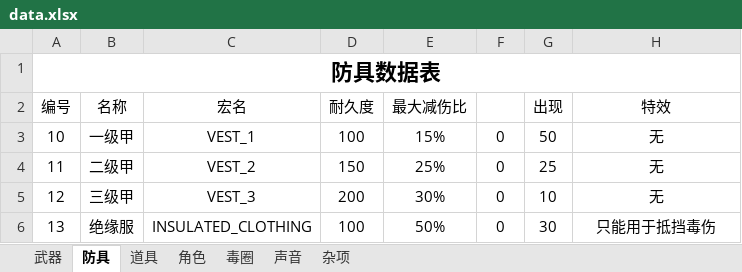
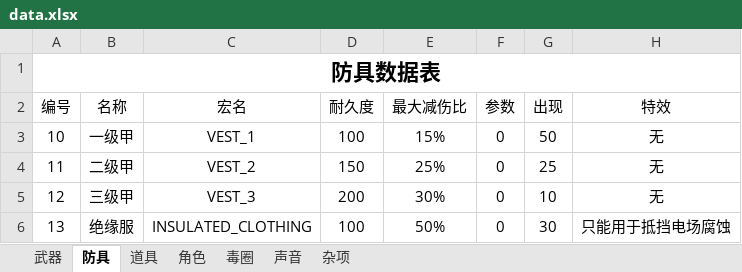
Before and after one commit to eesast/AIchallenge2, an Excel workbook: logic/sheet/data.xlsx, sheet 防具, drawn as a sheet; values as stored, in another font and other column widths than the file's, no borders; the diff names each change by its address in the sheet, - before the commit and + after, or states it on an @@ line.

```diff
--- a/logic/sheet/data.xlsx (sheet 防具)
+++ b/logic/sheet/data.xlsx (sheet 防具)
-F2: (empty)
+F2: 参数
-H6 (特效): 只能用于抵挡毒伤
+H6 (特效): 只能用于抵挡电场腐蚀
```
Also changed, not shown: sheet 道具, 4 other files.
